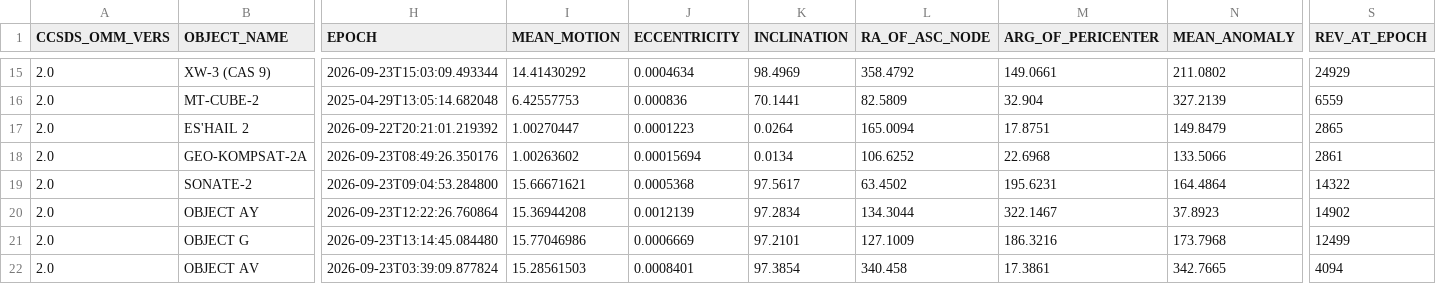
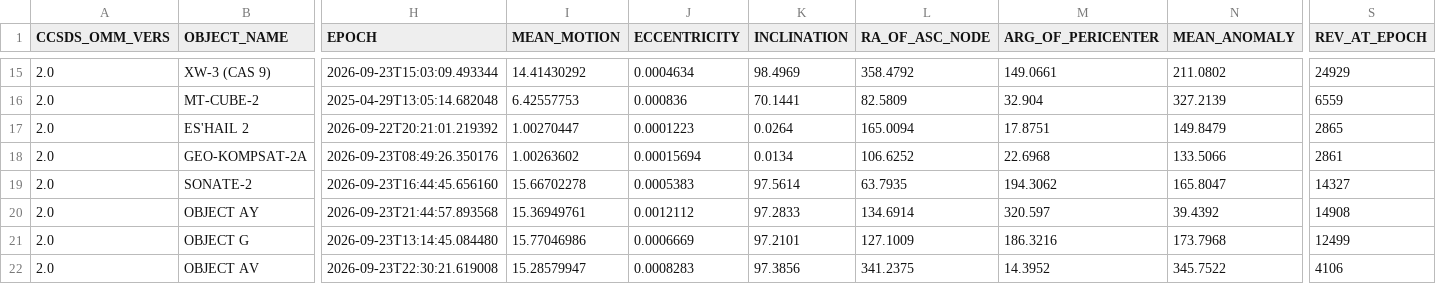
Before and after one commit to BI4PYM/AutoTLE, a CSV file: satellites/AutoTLE.csv, drawn as a sheet; only a part is shown, gaps mark what is left out; the diff covers the shown part only; the diff names each change by its address in the sheet, - before the commit and + after, or states it on an @@ line.

Commit message:
Auto upload

```diff
--- a/satellites/AutoTLE.csv
+++ b/satellites/AutoTLE.csv
-H19 (EPOCH): 2026-09-23T09:04:53.284800
+H19 (EPOCH): 2026-09-23T16:44:45.656160
-I19 (MEAN_MOTION): 15.66671621
+I19 (MEAN_MOTION): 15.66702278
-J19 (ECCENTRICITY): 0.0005368
+J19 (ECCENTRICITY): 0.0005383
-K19 (INCLINATION): 97.5617
+K19 (INCLINATION): 97.5614
-L19 (RA_OF_ASC_NODE): 63.4502
+L19 (RA_OF_ASC_NODE): 63.7935
-M19 (ARG_OF_PERICENTER): 195.6231
+M19 (ARG_OF_PERICENTER): 194.3062
-N19 (MEAN_ANOMALY): 164.4864
+N19 (MEAN_ANOMALY): 165.8047
-S19 (REV_AT_EPOCH): 14322
+S19 (REV_AT_EPOCH): 14327
-H20 (EPOCH): 2026-09-23T12:22:26.760864
+H20 (EPOCH): 2026-09-23T21:44:57.893568
-I20 (MEAN_MOTION): 15.36944208
+I20 (MEAN_MOTION): 15.36949761
-J20 (ECCENTRICITY): 0.0012139
+J20 (ECCENTRICITY): 0.0012112
-K20 (INCLINATION): 97.2834
+K20 (INCLINATION): 97.2833
-L20 (RA_OF_ASC_NODE): 134.3044
+L20 (RA_OF_ASC_NODE): 134.6914
-M20 (ARG_OF_PERICENTER): 322.1467
+M20 (ARG_OF_PERICENTER): 320.597
-N20 (MEAN_ANOMALY): 37.8923
+N20 (MEAN_ANOMALY): 39.4392
-S20 (REV_AT_EPOCH): 14902
+S20 (REV_AT_EPOCH): 14908
-H22 (EPOCH): 2026-09-23T03:39:09.877824
+H22 (EPOCH): 2026-09-23T22:30:21.619008
-I22 (MEAN_MOTION): 15.28561503
+I22 (MEAN_MOTION): 15.28579947
-J22 (ECCENTRICITY): 0.0008401
+J22 (ECCENTRICITY): 0.0008283
-K22 (INCLINATION): 97.3854
+K22 (INCLINATION): 97.3856
-L22 (RA_OF_ASC_NODE): 340.458
+L22 (RA_OF_ASC_NODE): 341.2375
-M22 (ARG_OF_PERICENTER): 17.3861
+M22 (ARG_OF_PERICENTER): 14.3952
-N22 (MEAN_ANOMALY): 342.7665
+N22 (MEAN_ANOMALY): 345.7522
-S22 (REV_AT_EPOCH): 4094
+S22 (REV_AT_EPOCH): 4106
```
Also changed, not shown: 120 edited cells elsewhere in this file, 8 other files.
